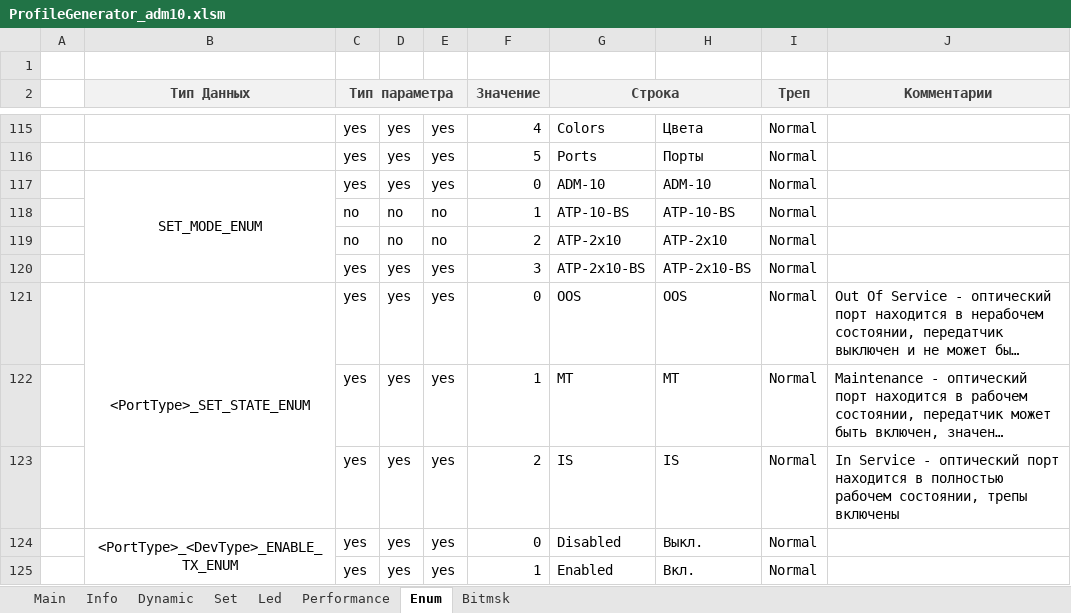
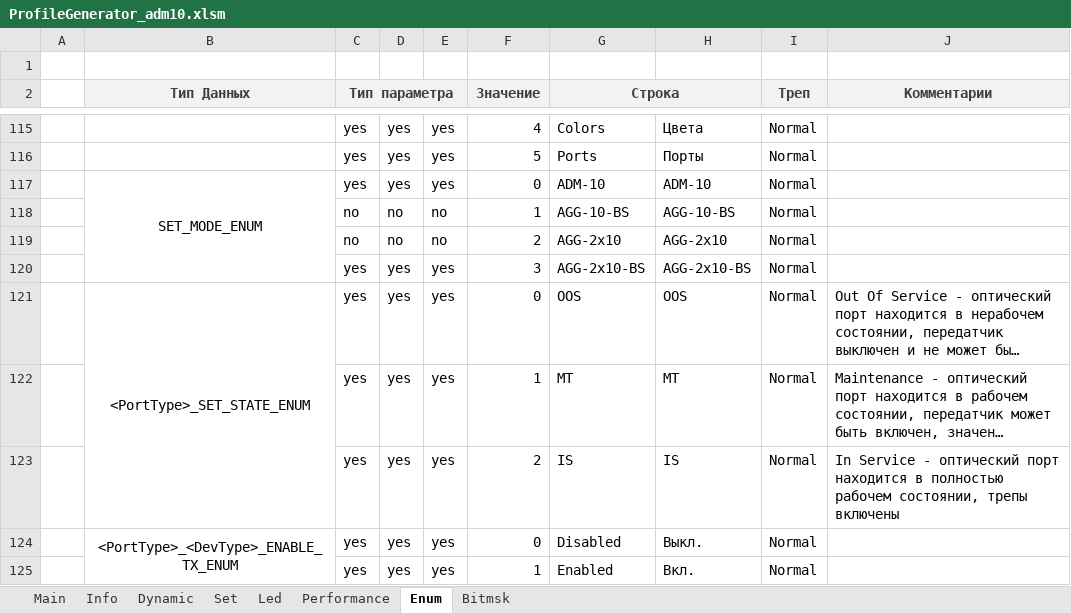
Before and after one commit to dmgzv/adm10_mcu_app, an Excel workbook: Sources/ProfileADM10/ProfileGenerator_adm10.xlsm, sheet Enum, drawn as a sheet; only a part is shown, gaps mark what is left out; long unchanged cells end in …; values as stored, in another font and other column widths than the file's, no borders; charts and pictures and conditional formats not drawn; the diff names each change by its address in the sheet, - before the commit and + after, or states it on an @@ line.

```diff
--- a/Sources/ProfileADM10/ProfileGenerator_adm10.xlsm (sheet Enum)
+++ b/Sources/ProfileADM10/ProfileGenerator_adm10.xlsm (sheet Enum)
-G118 (Строка): ATP-10-BS
+G118 (Строка): AGG-10-BS
-H118: ATP-10-BS
+H118: AGG-10-BS
-G119 (Строка): ATP-2x10
+G119 (Строка): AGG-2x10
-H119: ATP-2x10
+H119: AGG-2x10
-G120 (Строка): ATP-2x10-BS
+G120 (Строка): AGG-2x10-BS
-H120: ATP-2x10-BS
+H120: AGG-2x10-BS
```
Also changed, not shown: 8 other files.
